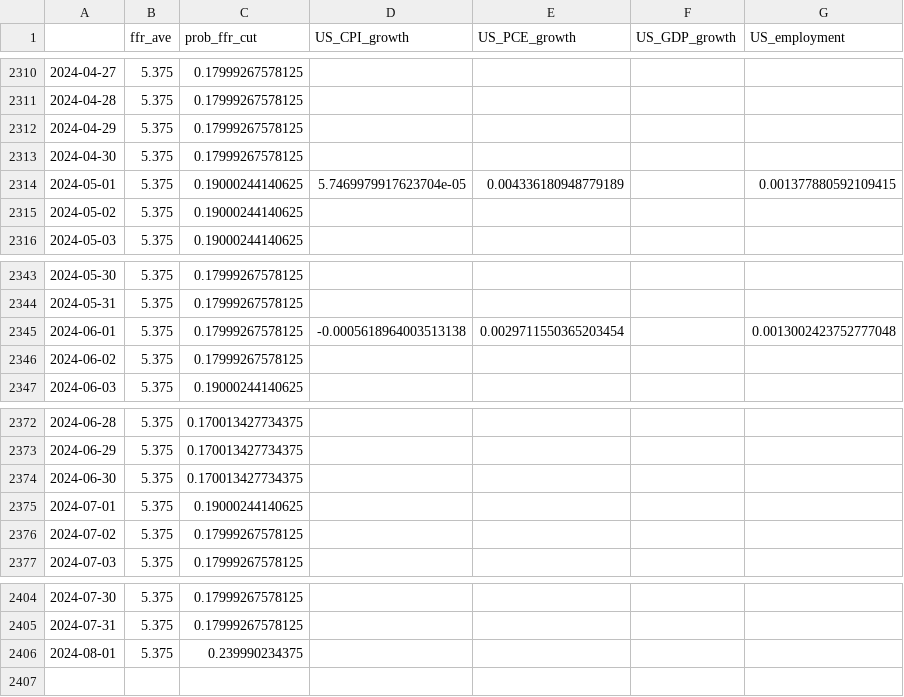
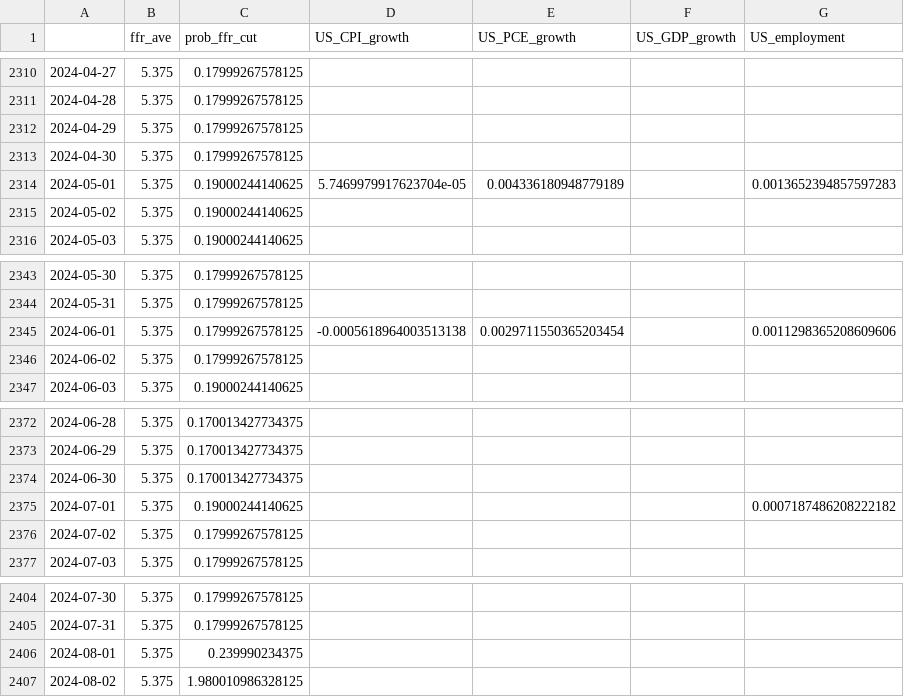
Before and after one commit to eightsmile/Blog_Post, a CSV file: Datasets/fred.csv, drawn as a sheet; only a part is shown, gaps mark what is left out.

```diff
--- a/Datasets/fred.csv
+++ b/Datasets/fred.csv
@@ -2313,3 +2313,3 @@
 2024-04-30,5.375,0.17999267578125,,,,
-2024-05-01,5.375,0.19000244140625,5.7469979917623704e-05,0.004336180948779189,,0.001377880592109415
+2024-05-01,5.375,0.19000244140625,5.7469979917623704e-05,0.004336180948779189,,0.0013652394857597283
 2024-05-02,5.375,0.19000244140625,,,,
@@ -2344,3 +2344,3 @@
 2024-05-31,5.375,0.17999267578125,,,,
-2024-06-01,5.375,0.17999267578125,-0.0005618964003513138,0.0029711550365203454,,0.0013002423752777048
+2024-06-01,5.375,0.17999267578125,-0.0005618964003513138,0.0029711550365203454,,0.0011298365208609606
 2024-06-02,5.375,0.17999267578125,,,,
@@ -2374,3 +2374,3 @@
 2024-06-30,5.375,0.170013427734375,,,,
-2024-07-01,5.375,0.19000244140625,,,,
+2024-07-01,5.375,0.19000244140625,,,,0.0007187486208222182
 2024-07-02,5.375,0.17999267578125,,,,
@@ -2406 +2406,2 @@
 2024-08-01,5.375,0.239990234375,,,,
+2024-08-02,5.375,1.980010986328125,,,,
```
Also changed, not shown: Datasets/yf.csv, 4 other files.
